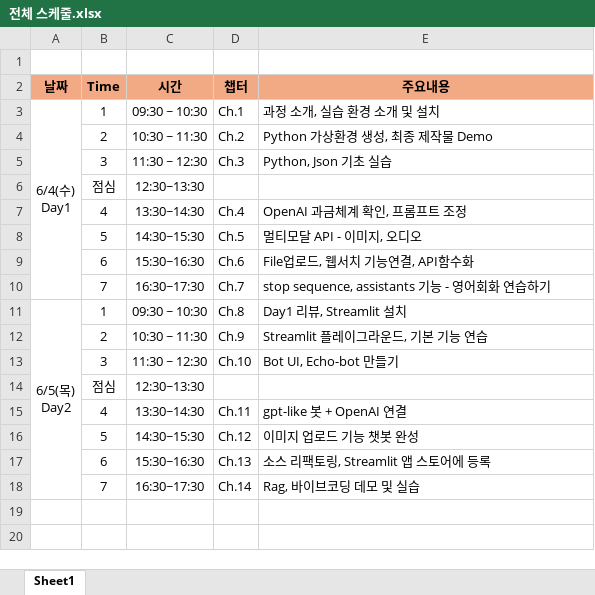
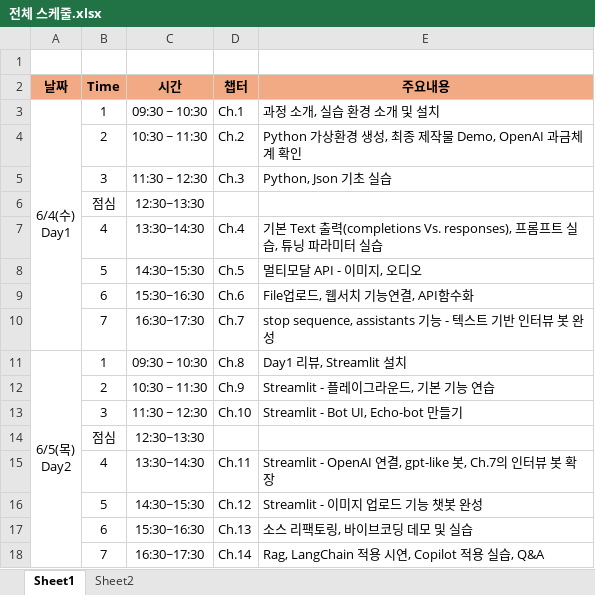
Before and after one commit to coolobject/OpenAI_API, an Excel workbook: ch01/전체 스케줄.xlsx, sheet Sheet1, drawn as a sheet; values as stored, in another font and other column widths than the file's, no borders; the diff names each change by its address in the sheet, - before the commit and + after, or states it on an @@ line.

```diff
--- a/ch01/전체 스케줄.xlsx (sheet Sheet1)
+++ b/ch01/전체 스케줄.xlsx (sheet Sheet1)
+sheet tab: Sheet2
-E4 (주요내용): Python 가상환경 생성, 최종 제작물 Demo
+E4 (주요내용): Python 가상환경 생성, 최종 제작물 Demo, OpenAI 과금체계 확인
-E7 (주요내용): OpenAI 과금체계 확인, 프롬프트 조정
+E7 (주요내용): 기본 Text 출력(completions Vs. responses), 프롬프트 실습, 튜닝 파라미터 실습
-E10 (주요내용): stop sequence, assistants 기능 - 영어회화 연습하기
+E10 (주요내용): stop sequence, assistants 기능 - 텍스트 기반 인터뷰 봇 완성
-E12 (주요내용): Streamlit 플레이그라운드, 기본 기능 연습
+E12 (주요내용): Streamlit - 플레이그라운드, 기본 기능 연습
-E13 (주요내용): Bot UI, Echo-bot 만들기
+E13 (주요내용): Streamlit - Bot UI, Echo-bot 만들기
-E15 (주요내용): gpt-like 봇 + OpenAI 연결
+E15 (주요내용): Streamlit - OpenAI 연결, gpt-like 봇, Ch.7의 인터뷰 봇 확장
-E16 (주요내용): 이미지 업로드 기능 챗봇 완성
+E16 (주요내용): Streamlit - 이미지 업로드 기능 챗봇 완성
-E17 (주요내용): 소스 리팩토링, Streamlit 앱 스토어에 등록
+E17 (주요내용): 소스 리팩토링, 바이브코딩 데모 및 실습
-E18 (주요내용): Rag, 바이브코딩 데모 및 실습
+E18 (주요내용): Rag, LangChain 적용 시연, Copilot 적용 실습, Q&A
```
Also changed, not shown: 15 other files.
